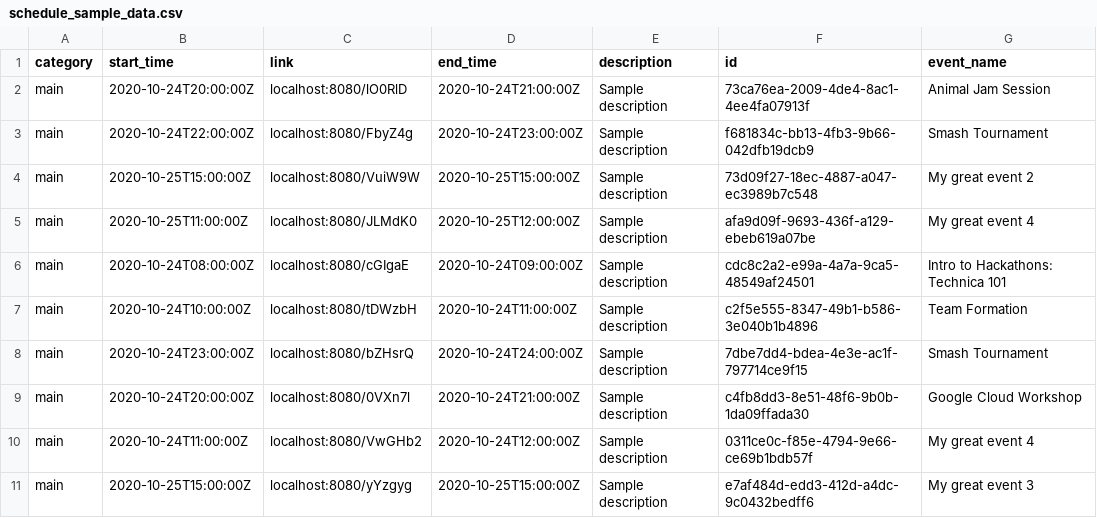
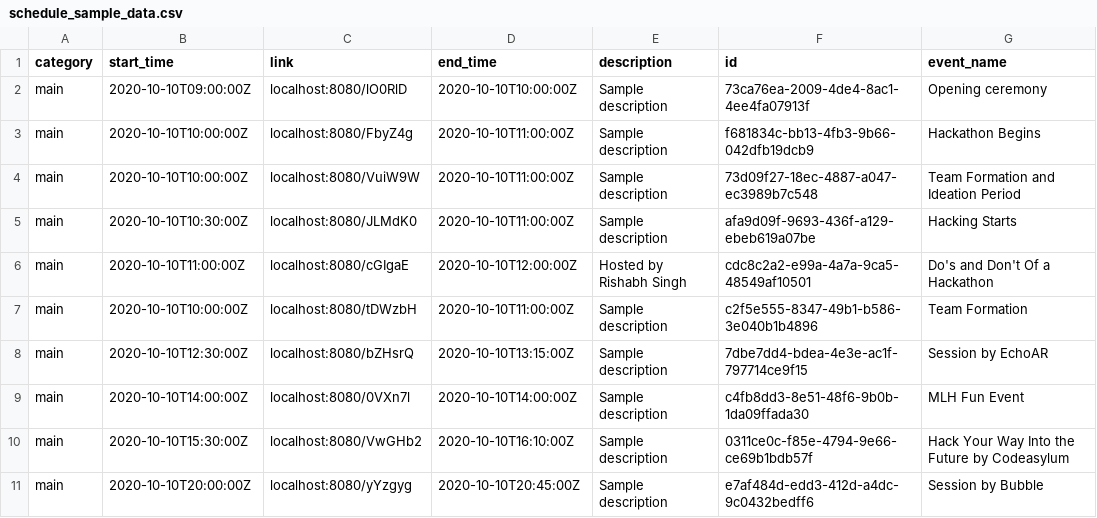
Before and after one commit to codetheorem/platform-2020, a CSV file: backend/infrastructure/schedule_sample_data.csv, drawn as a sheet; only a part is shown; the diff covers the shown part only.

Commit message:
Schedule updates

```diff
--- a/backend/infrastructure/schedule_sample_data.csv
+++ b/backend/infrastructure/schedule_sample_data.csv
@@ -1,11 +1,11 @@
 category,start_time,link,end_time,description,id,event_name
-main,2020-10-24T20:00:00Z,localhost:8080/lO0RlD,2020-10-24T21:00:00Z,Sample description,73ca76ea-2009-4de4-8ac1-4ee4fa07913f,Animal Jam Session
-main,2020-10-24T22:00:00Z,localhost:8080/FbyZ4g,2020-10-24T23:00:00Z,Sample description,f681834c-bb13-4fb3-9b66-042dfb19dcb9,Smash Tournament
-main,2020-10-25T15:00:00Z,localhost:8080/VuiW9W,2020-10-25T15:00:00Z,Sample description,73d09f27-18ec-4887-a047-ec3989b7c548,My great event 2
-main,2020-10-25T11:00:00Z,localhost:8080/JLMdK0,2020-10-25T12:00:00Z,Sample description,afa9d09f-9693-436f-a129-ebeb619a07be,My great event 4
-main,2020-10-24T08:00:00Z,localhost:8080/cGIgaE,2020-10-24T09:00:00Z,Sample description,cdc8c2a2-e99a-4a7a-9ca5-48549af24501,Intro to Hackathons: Technica 101
-main,2020-10-24T10:00:00Z,localhost:8080/tDWzbH,2020-10-24T11:00:00Z,Sample description,c2f5e555-8347-49b1-b586-3e040b1b4896,Team Formation
-main,2020-10-24T23:00:00Z,localhost:8080/bZHsrQ,2020-10-24T24:00:00Z,Sample description,7dbe7dd4-bdea-4e3e-ac1f-797714ce9f15,Smash Tournament
-main,2020-10-24T20:00:00Z,localhost:8080/0VXn7l,2020-10-24T21:00:00Z,Sample description,c4fb8dd3-8e51-48f6-9b0b-1da09ffada30,Google Cloud Workshop
-main,2020-10-24T11:00:00Z,localhost:8080/VwGHb2,2020-10-24T12:00:00Z,Sample description,0311ce0c-f85e-4794-9e66-ce69b1bdb57f,My great event 4
-main,2020-10-25T15:00:00Z,localhost:8080/yYzgyg,2020-10-25T15:00:00Z,Sample description,e7af484d-edd3-412d-a4dc-9c0432bedff6,My great event 3
+main,2020-10-10T09:00:00Z,localhost:8080/lO0RlD,2020-10-10T10:00:00Z,Sample description,73ca76ea-2009-4de4-8ac1-4ee4fa07913f,Opening ceremony
+main,2020-10-10T10:00:00Z,localhost:8080/FbyZ4g,2020-10-10T11:00:00Z,Sample description,f681834c-bb13-4fb3-9b66-042dfb19dcb9,Hackathon Begins
+main,2020-10-10T10:00:00Z,localhost:8080/VuiW9W,2020-10-10T11:00:00Z,Sample description,73d09f27-18ec-4887-a047-ec3989b7c548,Team Formation and Ideation Period
+main,2020-10-10T10:30:00Z,localhost:8080/JLMdK0,2020-10-10T11:00:00Z,Sample description,afa9d09f-9693-436f-a129-ebeb619a07be,Hacking Starts
+main,2020-10-10T11:00:00Z,localhost:8080/cGIgaE,2020-10-10T12:00:00Z,Hosted by Rishabh Singh,cdc8c2a2-e99a-4a7a-9ca5-48549af10501,Do's and Don't Of a Hackathon
+main,2020-10-10T10:00:00Z,localhost:8080/tDWzbH,2020-10-10T11:00:00Z,Sample description,c2f5e555-8347-49b1-b586-3e040b1b4896,Team Formation
+main,2020-10-10T12:30:00Z,localhost:8080/bZHsrQ,2020-10-10T13:15:00Z,Sample description,7dbe7dd4-bdea-4e3e-ac1f-797714ce9f15,Session by EchoAR
+main,2020-10-10T14:00:00Z,localhost:8080/0VXn7l,2020-10-10T14:00:00Z,Sample description,c4fb8dd3-8e51-48f6-9b0b-1da09ffada30,MLH Fun Event
+main,2020-10-10T15:30:00Z,localhost:8080/VwGHb2,2020-10-10T16:10:00Z,Sample description,0311ce0c-f85e-4794-9e66-ce69b1bdb57f,Hack Your Way Into the Future by Codeasylum
+main,2020-10-10T20:00:00Z,localhost:8080/yYzgyg,2020-10-10T20:45:00Z,Sample description,e7af484d-edd3-412d-a4dc-9c0432bedff6,Session by Bubble
```
Also changed, not shown: 30 edited cells elsewhere in this file, 1 other file.
